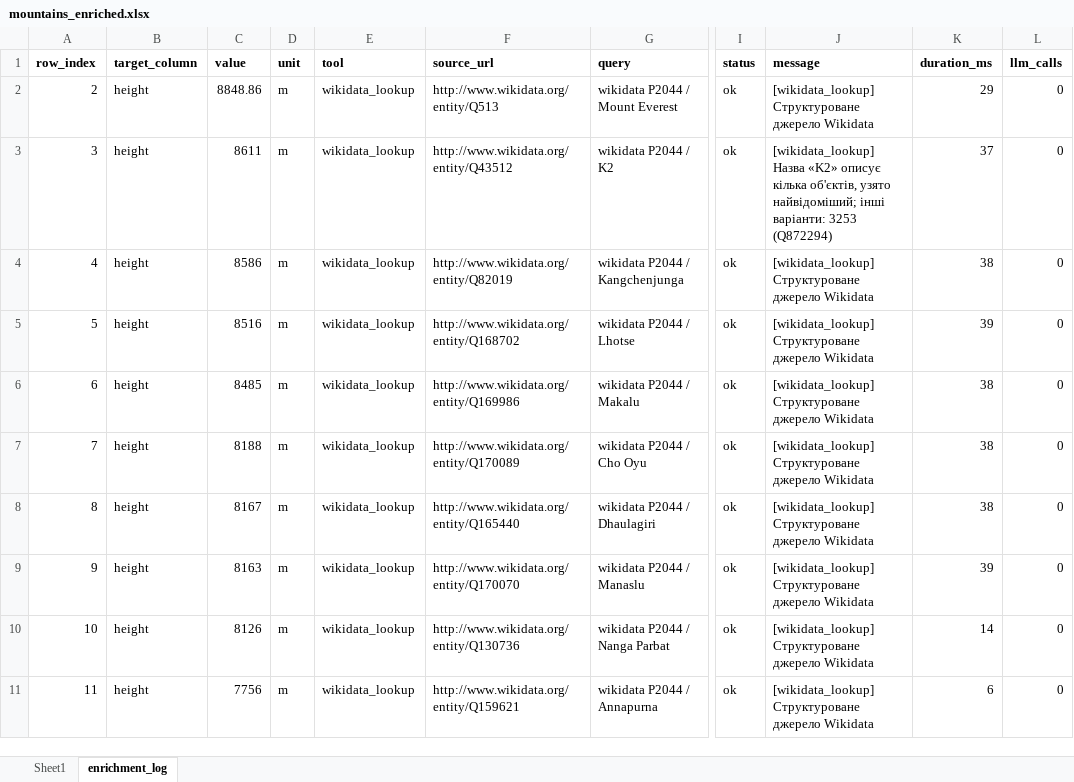
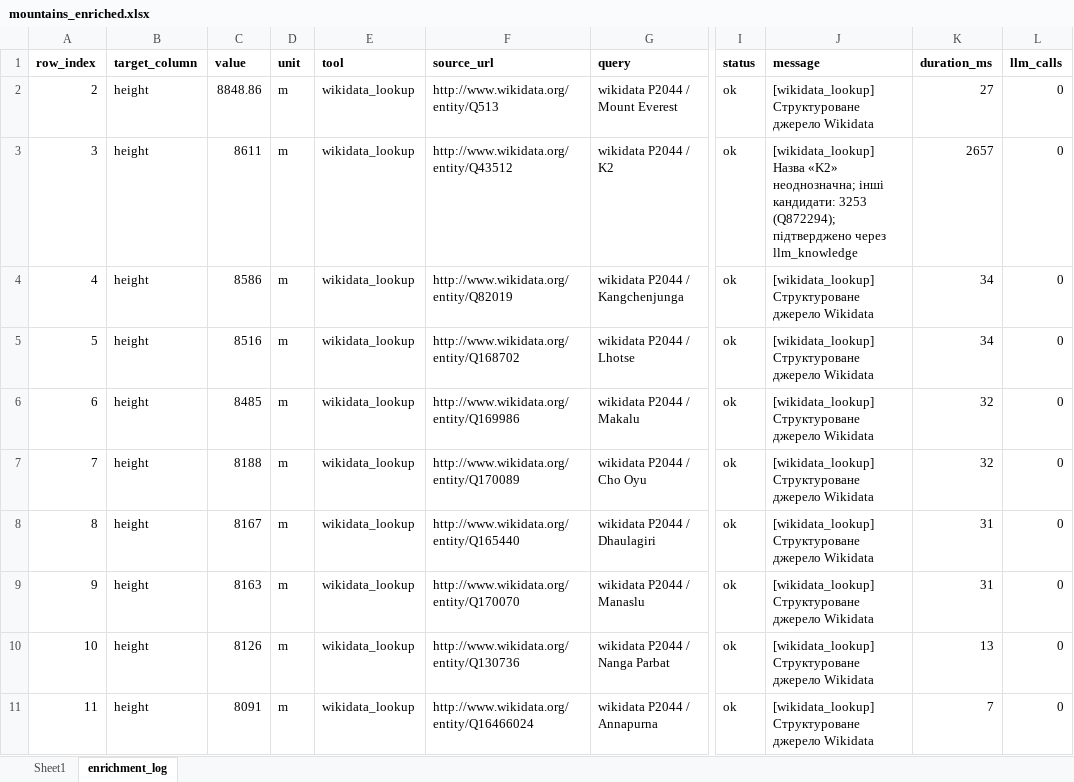
Before and after one commit to GVkyiv/excel-enrichment-Volenbovskyi, an Excel workbook: Data/Output/mountains_enriched.xlsx, sheet enrichment_log, drawn as a sheet; only a part is shown, gaps mark what is left out; values as stored, in another font and other column widths than the file's, no borders; the diff names each change by its address in the sheet, - before the commit and + after, or states it on an @@ line.

```diff
--- a/Data/Output/mountains_enriched.xlsx (sheet enrichment_log)
+++ b/Data/Output/mountains_enriched.xlsx (sheet enrichment_log)
-K2 (duration_ms): 29
+K2 (duration_ms): 27
-J3 (message): …Назва «K2» описує кілька об'єктів, узято найвідоміший; інші варіанти: 3253 (Q872294)
+J3 (message): …Назва «K2» неоднозначна; інші кандидати: 3253 (Q872294); підтверджено через llm_knowledge
-K3 (duration_ms): 37
+K3 (duration_ms): 2657
-K4 (duration_ms): 38
+K4 (duration_ms): 34
-K5 (duration_ms): 39
+K5 (duration_ms): 34
-K6:K7 (duration_ms): 38
+K6:K7 (duration_ms): 32
-K8 (duration_ms): 38
+K8 (duration_ms): 31
-K9 (duration_ms): 39
+K9 (duration_ms): 31
-K10 (duration_ms): 14
+K10 (duration_ms): 13
-C11 (value): 7756
+C11 (value): 8091
-F11 (source_url): http://www.wikidata.org/entity/Q159621
+F11 (source_url): http://www.wikidata.org/entity/Q16466024
-K11 (duration_ms): 6
+K11 (duration_ms): 7
```
Also changed, not shown: sheet Sheet1, Data/Output/capitals_enriched.xlsx, Data/Output/capitals_population_demo.xlsx, 9 other files.
